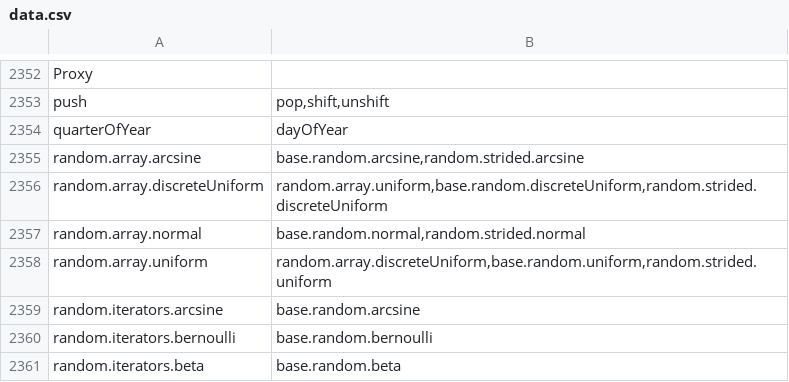
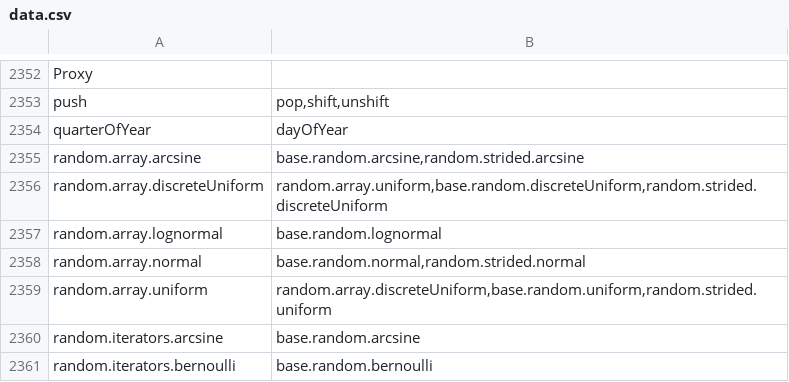
Before and after one commit to stdlib-js/namespace-alias2related, a CSV file: data/data.csv, drawn as a sheet; only a part is shown, gaps mark what is left out; the shorter side is filled out with more unchanged rows; the diff names each change by its address in the sheet, - before the commit and + after, or states it on an @@ line.

```diff
--- a/data/data.csv
+++ b/data/data.csv
+row 2357: random.array.lognormal | base.random.lognormal
```
Also changed, not shown: 1 other file.
